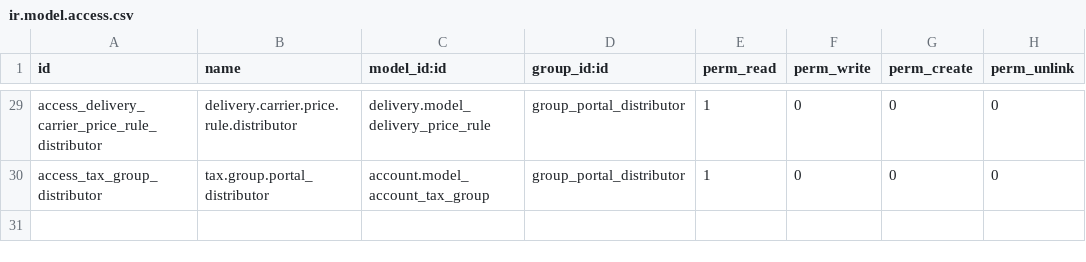
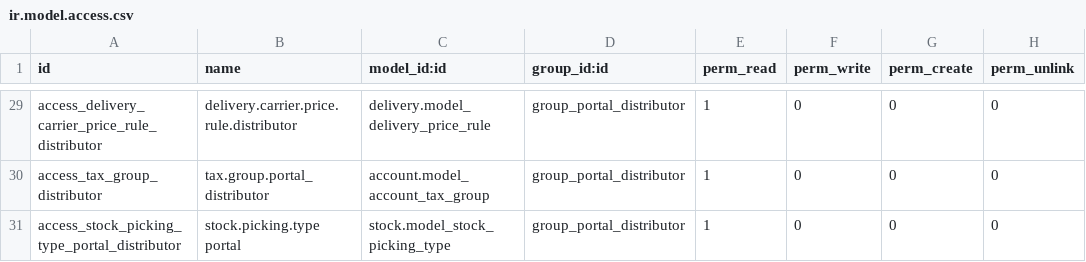
Before and after one commit to ingadhoc/sale, a CSV file: portal_sale_distributor/security/ir.model.access.csv, drawn as a sheet; only a part is shown, gaps mark what is left out; the diff names each change by its address in the sheet, - before the commit and + after, or states it on an @@ line.

Commit message:
[ADD] ACL to stock_picking_type for portal distributor group

```diff
--- a/portal_sale_distributor/security/ir.model.access.csv
+++ b/portal_sale_distributor/security/ir.model.access.csv
+row 31: access_stock_picking_type_portal_distributor | stock.picking.type portal | stock.model_stock_picking_type | group_portal_distributor | 1 | 0 | 0 | 0
```
Also changed, not shown: 1 other file.
